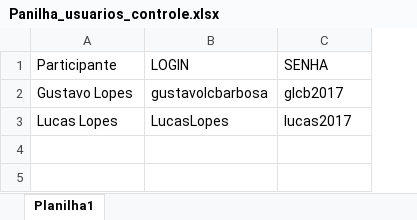
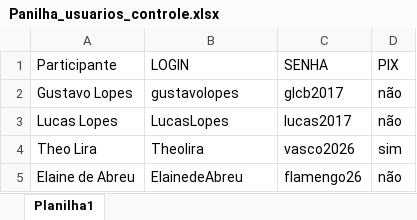
Before and after one commit to GustavoLCB/bolao-copa-2026, an Excel workbook: Panilha_usuarios_controle.xlsx, sheet Planilha1, drawn as a sheet; values as stored, in another font and other column widths than the file's, no borders; the diff names each change by its address in the sheet, - before the commit and + after, or states it on an @@ line.

```diff
--- a/Panilha_usuarios_controle.xlsx (sheet Planilha1)
+++ b/Panilha_usuarios_controle.xlsx (sheet Planilha1)
+column D (PIX), rows 2-3: não | não
-B2 (LOGIN): gustavolcbarbosa
+B2 (LOGIN): gustavolopes
+row 4: Theo Lira | Theolira | vasco2026 | sim
+row 5: Elaine de Abreu | ElainedeAbreu | flamengo26 | não
```
Also changed, not shown: 4 other files.
